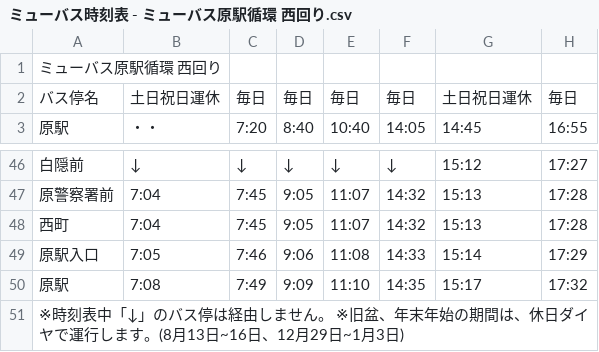
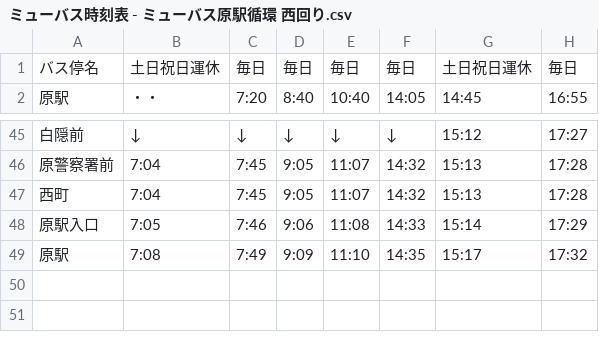
Before and after one commit to OpenDataFund/City_Numadu, a CSV file: ミューバス時刻表 - ミューバス原駅循環 西回り.csv, drawn as a sheet; only a part is shown, gaps mark what is left out.

Commit message:
Update ミューバス時刻表 - ミューバス原駅循環 西回り.csv

```diff
--- a/ミューバス時刻表 - ミューバス原駅循環 西回り.csv
+++ b/ミューバス時刻表 - ミューバス原駅循環 西回り.csv
@@ -1,2 +1 @@
-ミューバス原駅循環 西回り,,,,,,,
 バス停名,土日祝日運休,毎日,毎日,毎日,毎日,土日祝日運休,毎日
@@ -50,2 +49 @@
 原駅,7:08,7:49,9:09,11:10,14:35,15:17,17:32
-※時刻表中「↓」のバス停は経由しません。 ※旧盆、年末年始の期間は、休日ダイヤで運行します。(8月13日~16日、12月29日~1月3日),,,,,,,
```
